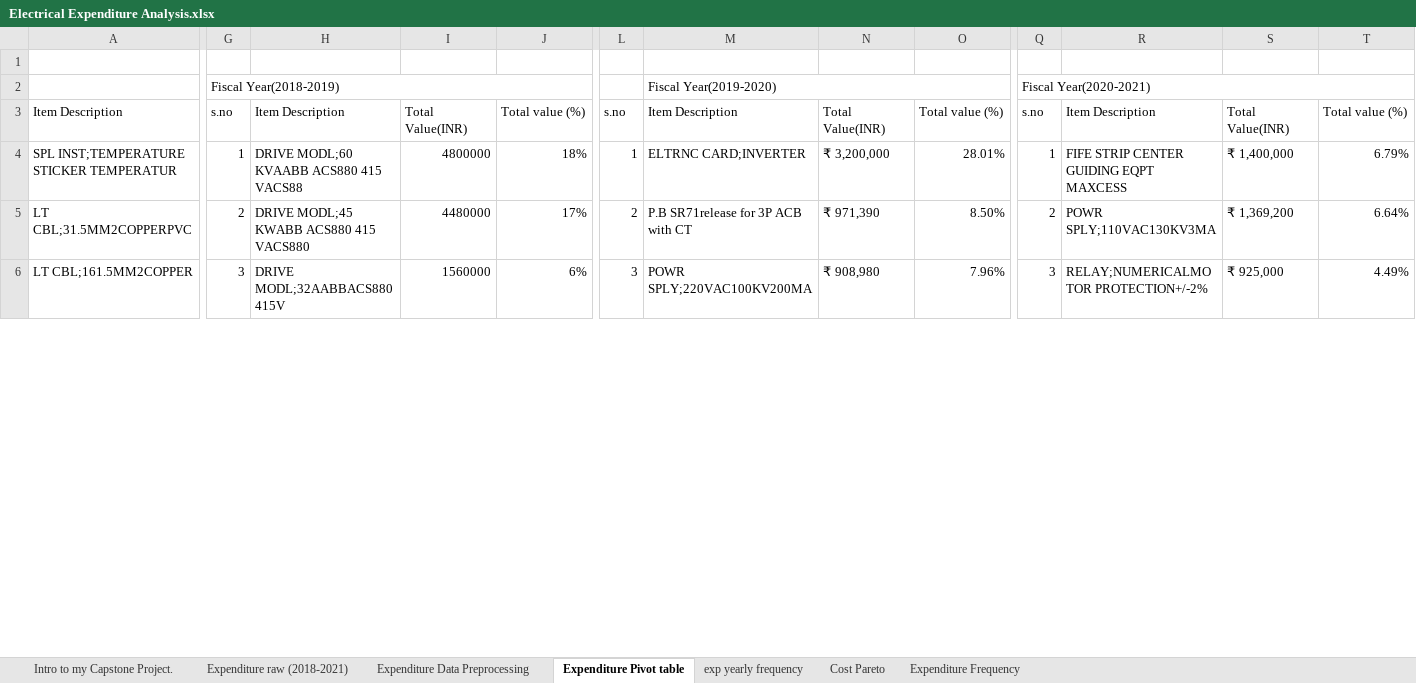
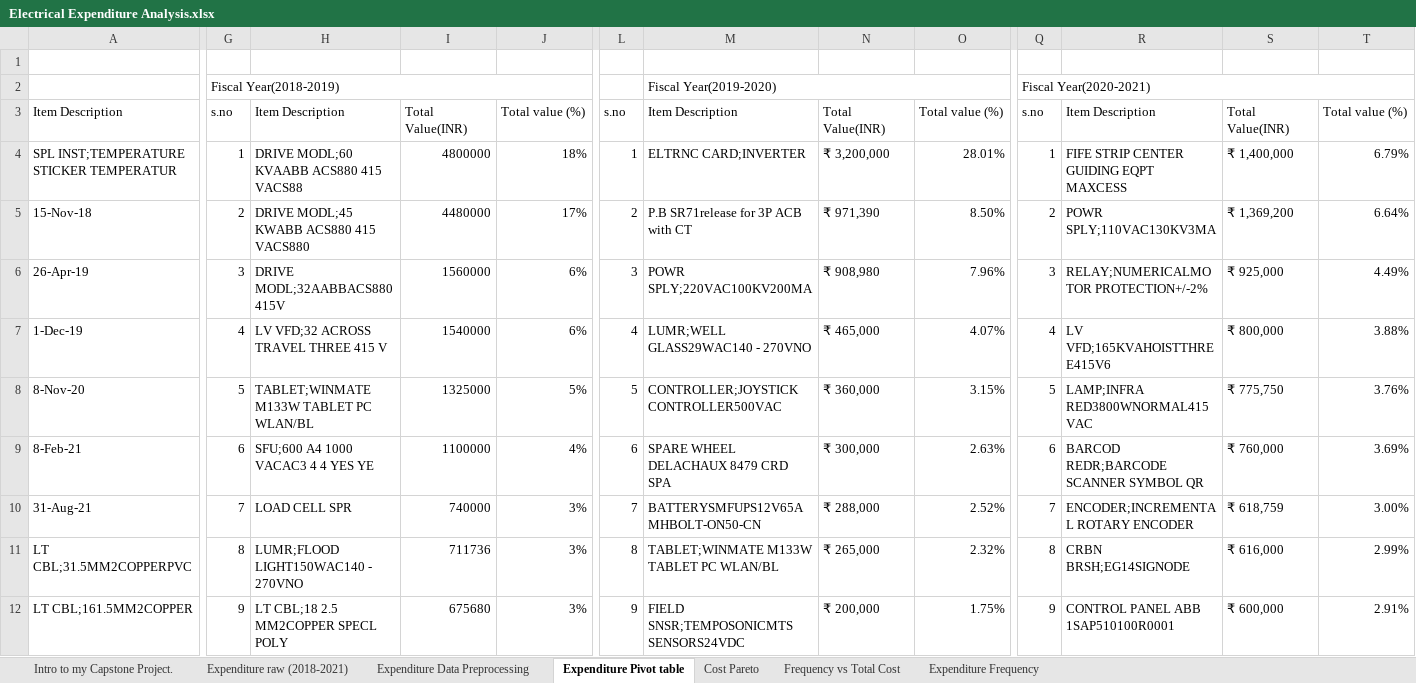
Before and after one commit to hem436/506761, an Excel workbook: Electrical Expenditure Analysis.xlsx, sheet Expenditure Pivot table, drawn as a sheet; only a part is shown, gaps mark what is left out; values as stored, in another font and other column widths than the file's, no cell formats; charts and pictures and table styles not drawn; addresses are those after the commit; rows hold the shown columns only; the diff covers the shown part only; the diff names each change by its address in the sheet, - before the commit and + after, or states it on an @@ line.

Commit message:
Update Electrical Expenditure Analysis.xlsx

```diff
--- a/Electrical Expenditure Analysis.xlsx (sheet Expenditure Pivot table)
+++ b/Electrical Expenditure Analysis.xlsx (sheet Expenditure Pivot table)
-sheet tab: exp yearly frequency
+sheet tab: Frequency vs Total Cost
@@ sheet tab order changed: Intro to my Capstone Project. | Expenditure raw (2018-2021) | Expenditure Data Preprocessing | Expenditure Pivot table | Cost Pareto | Frequency vs Total Cost | Expenditure Frequency @@
+row 5: 15-Nov-18 | 2 | DRIVE MODL;45 KWABB ACS880 415 VACS880 | 4480000 | 17% | 2 | P.B SR71release for 3P ACB with CT | ₹ 971,390 | 8.50% | 2 | POWR SPLY;110VAC130KV3MA | ₹ 1,369,200 | 6.64%
+row 6: 26-Apr-19 | 3 | DRIVE MODL;32AABBACS880415V | 1560000 | 6% | 3 | POWR SPLY;220VAC100KV200MA | ₹ 908,980 | 7.96% | 3 | RELAY;NUMERICALMOTOR PROTECTION+/-2% | ₹ 925,000 | 4.49%
+row 7: 1-Dec-19 | 4 | LV VFD;32 ACROSS TRAVEL THREE 415 V | 1540000 | 6% | 4 | LUMR;WELL GLASS29WAC140 - 270VNO | ₹ 465,000 | 4.07% | 4 | LV VFD;165KVAHOISTTHREE415V6 | ₹ 800,000 | 3.88%
+row 8: 8-Nov-20 | 5 | TABLET;WINMATE M133W TABLET PC WLAN/BL | 1325000 | 5% | 5 | CONTROLLER;JOYSTICK CONTROLLER500VAC | ₹ 360,000 | 3.15% | 5 | LAMP;INFRA RED3800WNORMAL415VAC | ₹ 775,750 | 3.76%
+row 9: 8-Feb-21 | 6 | SFU;600 A4 1000 VACAC3 4 4 YES YE | 1100000 | 4% | 6 | SPARE WHEEL DELACHAUX 8479 CRD SPA | ₹ 300,000 | 2.63% | 6 | BARCOD REDR;BARCODE SCANNER SYMBOL QR | ₹ 760,000 | 3.69%
+row 10: 31-Aug-21 | 7 | LOAD CELL SPR | 740000 | 3% | 7 | BATTERYSMFUPS12V65AMHBOLT-ON50-CN | ₹ 288,000 | 2.52% | 7 | ENCODER;INCREMENTAL ROTARY ENCODER | ₹ 618,759 | 3.00%
-G11: 2
+G11: 8
-H11: DRIVE MODL;45 KWABB ACS880 415 VACS880
+H11: LUMR;FLOOD LIGHT150WAC140 - 270VNO
-I11: 4480000
+I11: 711736
-J11: 17%
+J11: 3%
-L11: 2
+L11: 8
-M11: P.B SR71release for 3P ACB with CT
+M11: TABLET;WINMATE M133W TABLET PC WLAN/BL
-N11: ₹ 971,390
+N11: ₹ 265,000
-O11: 8.50%
+O11: 2.32%
-Q11: 2
+Q11: 8
-R11: POWR SPLY;110VAC130KV3MA
+R11: CRBN BRSH;EG14SIGNODE
-S11: ₹ 1,369,200
+S11: ₹ 616,000
-T11: 6.64%
+T11: 2.99%
-G12: 3
+G12: 9
-H12: DRIVE MODL;32AABBACS880415V
+H12: LT CBL;18 2.5 MM2COPPER SPECL POLY
-I12: 1560000
+I12: 675680
-J12: 6%
+J12: 3%
-L12: 3
+L12: 9
-M12: POWR SPLY;220VAC100KV200MA
+M12: FIELD SNSR;TEMPOSONICMTS SENSORS24VDC
-N12: ₹ 908,980
+N12: ₹ 200,000
-O12: 7.96%
+O12: 1.75%
-Q12: 3
+Q12: 9
-R12: RELAY;NUMERICALMOTOR PROTECTION+/-2%
+R12: CONTROL PANEL ABB 1SAP510100R0001
-S12: ₹ 925,000
+S12: ₹ 600,000
-T12: 4.49%
+T12: 2.91%
```
Also changed, not shown: 1333 edited cells elsewhere in this sheet, sheet Expenditure Frequency, sheet Cost Pareto, cell formats, hidden cells, charts or pictures.
